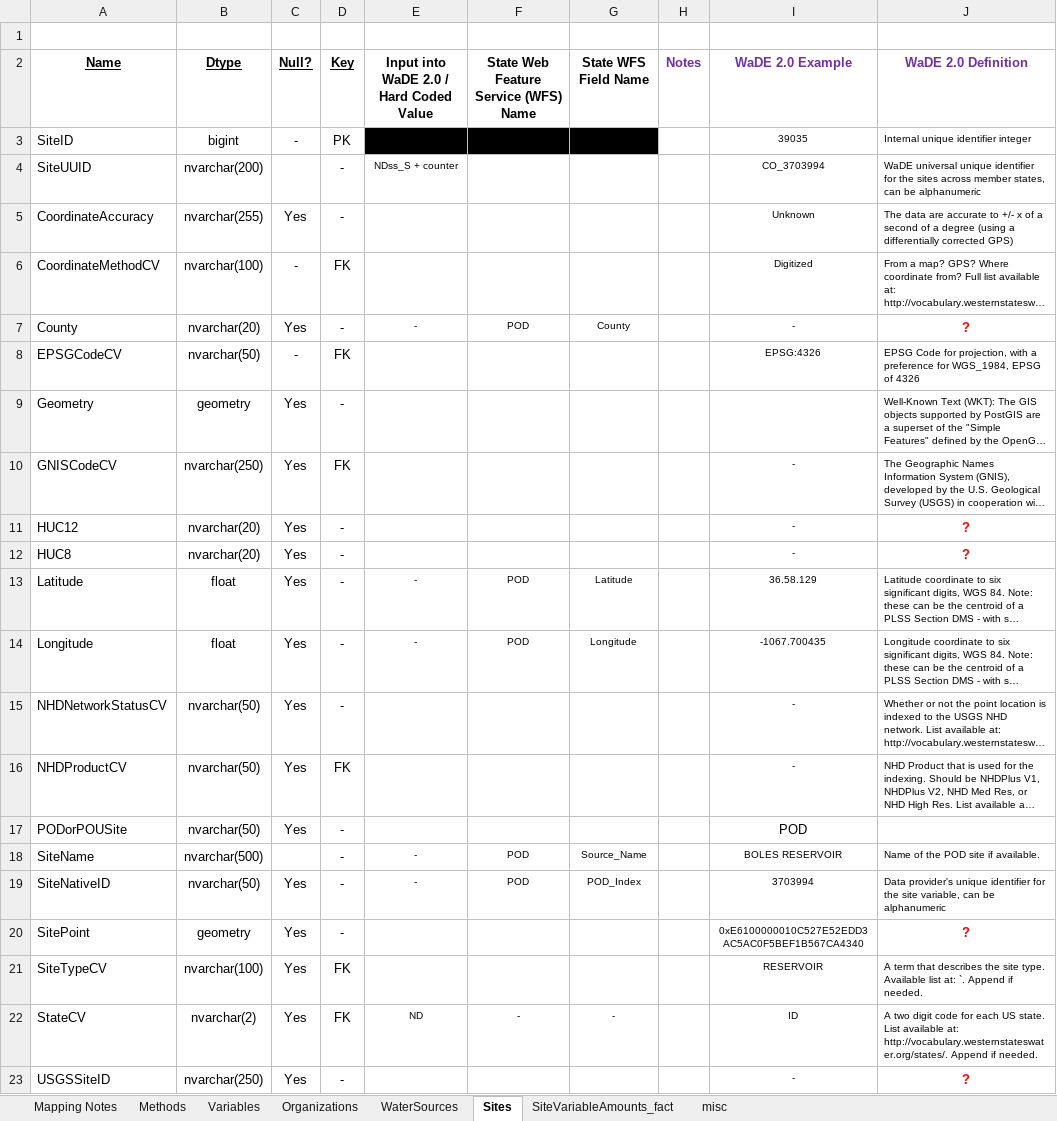
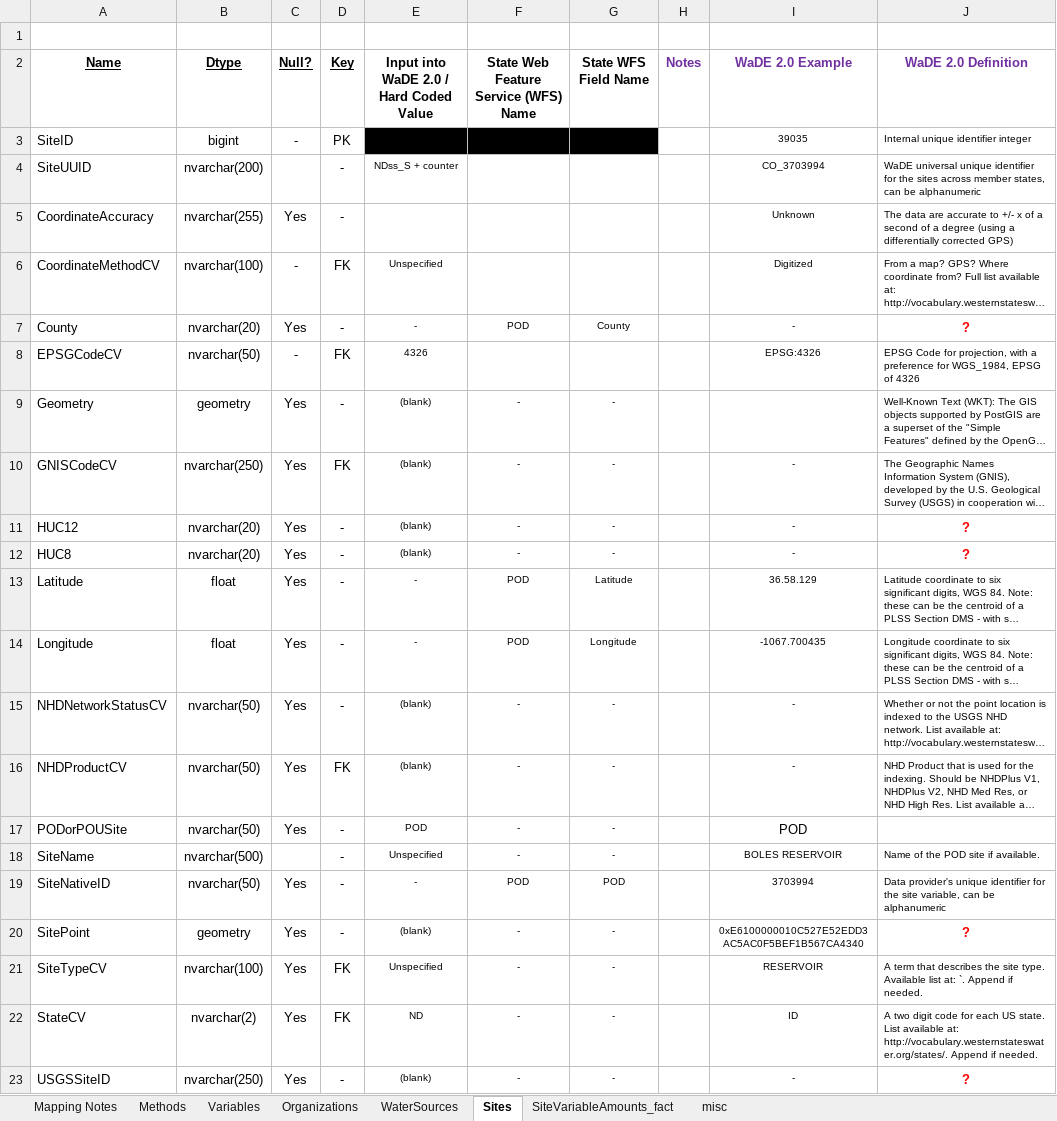
Before and after one commit to WSWCWaterDataExchange/MappingStatesDataToWaDE2.0, an Excel workbook: NorthDakota/SiteSpecificAmounts/ND_SiteSpecificAmounts Schema Mapping to WaDE_QA.xlsx, sheet Sites, drawn as a sheet; long unchanged cells end in …; values as stored, in another font and other column widths than the file's, no borders; the diff names each change by its address in the sheet, - before the commit and + after, or states it on an @@ line.

```diff
--- a/NorthDakota/SiteSpecificAmounts/ND_SiteSpecificAmounts Schema Mapping to WaDE_QA.xlsx (sheet Sites)
+++ b/NorthDakota/SiteSpecificAmounts/ND_SiteSpecificAmounts Schema Mapping to WaDE_QA.xlsx (sheet Sites)
-E6: (empty)
+E6: Unspecified
-E8: (empty)
+E8: 4326
-E9:E12: (empty)
+E9:E12: (blank)
-F9:F12: (empty)
+F9:F12: -
-G9:G12 (State WFS Field Name): (empty)
+G9:G12 (State WFS Field Name): -
-E15:E16: (empty)
+E15:E16: (blank)
-F15:F17: (empty)
+F15:F17: -
-G15:G17 (State WFS Field Name): (empty)
+G15:G17 (State WFS Field Name): -
-E17: (empty)
+E17: POD
-E18: -
+E18: Unspecified
-F18: POD
+F18: -
-G18 (State WFS Field Name): Source_Name
+G18 (State WFS Field Name): -
-G19 (State WFS Field Name): POD_Index
+G19 (State WFS Field Name): POD
-E20: (empty)
+E20: (blank)
-F20:F21: (empty)
+F20:F21: -
-G20:G21 (State WFS Field Name): (empty)
+G20:G21 (State WFS Field Name): -
-E21: (empty)
+E21: Unspecified
-E23: (empty)
+E23: (blank)
-F23: (empty)
+F23: -
-G23 (State WFS Field Name): (empty)
+G23 (State WFS Field Name): -
```
Also changed, not shown: sheet misc, sheet SiteVariableAmounts_fact, sheet Variables, sheet Mapping Notes, sheet Methods, sheet WaterSources, 1 more sheet, 13 other files.
